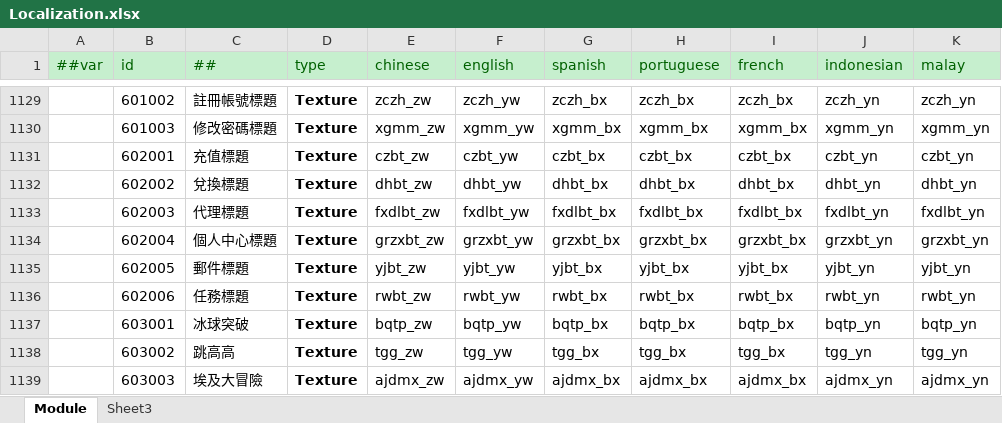
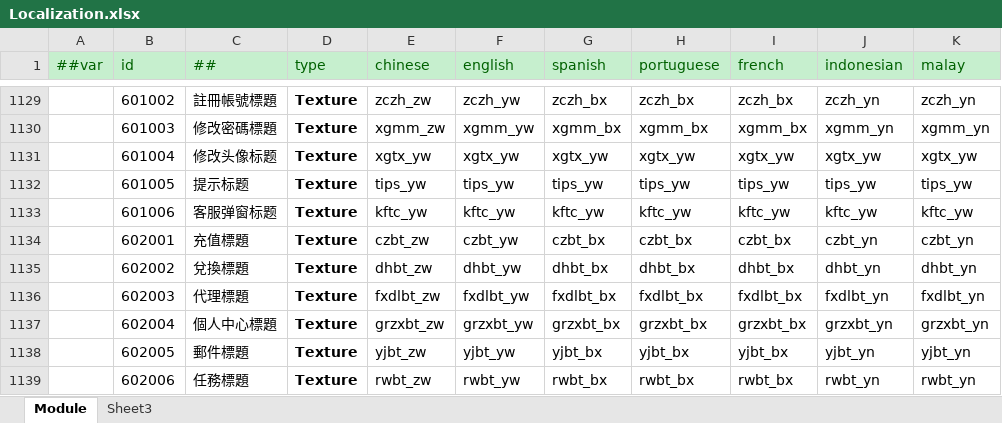
Before and after one commit to lyqilo/ClientConfig, an Excel workbook: LubanConfig/Datas/Localization.xlsx, sheet Module, drawn as a sheet; only a part is shown, gaps mark what is left out; the shorter side is filled out with more unchanged rows; values as stored, in another font and other column widths than the file's, no borders; the diff names each change by its address in the sheet, - before the commit and + after, or states it on an @@ line.

```diff
--- a/LubanConfig/Datas/Localization.xlsx (sheet Module)
+++ b/LubanConfig/Datas/Localization.xlsx (sheet Module)
+row 1131:  | 601004 | 修改头像标题 | Texture | xgtx_yw | xgtx_yw | xgtx_yw | xgtx_yw | xgtx_yw | xgtx_yw | xgtx_yw
+row 1132:  | 601005 | 提示标题 | Texture | tips_yw | tips_yw | tips_yw | tips_yw | tips_yw | tips_yw | tips_yw
+row 1133:  | 601006 | 客服弹窗标题 | Texture | kftc_yw | kftc_yw | kftc_yw | kftc_yw | kftc_yw | kftc_yw | kftc_yw
```
Also changed, not shown: 2 other files.
